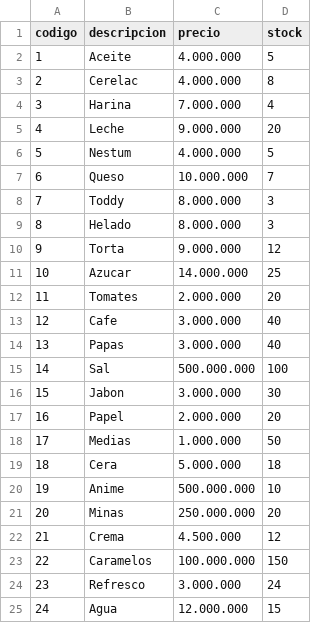
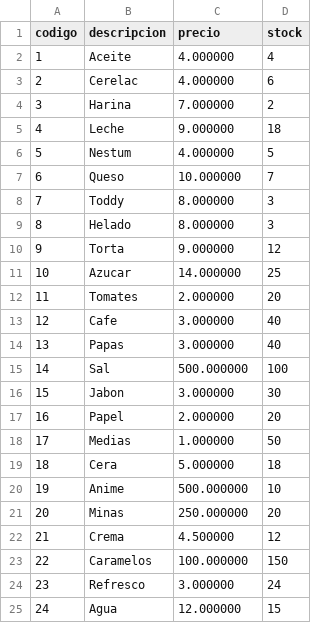
Before and after one commit to Old-Lx/CI-2126, a CSV file: EquipoRed/productos.csv, drawn as a sheet.

```diff
--- a/EquipoRed/productos.csv
+++ b/EquipoRed/productos.csv
@@ -1,25 +1,25 @@
 codigo;descripcion;precio;stock
-1;Aceite;4.000.000;5
-2;Cerelac;4.000.000;8
-3;Harina;7.000.000;4
-4;Leche;9.000.000;20
-5;Nestum;4.000.000;5
-6;Queso;10.000.000;7
-7;Toddy;8.000.000;3
-8;Helado;8.000.000;3
-9;Torta;9.000.000;12
-10;Azucar;14.000.000;25
-11;Tomates;2.000.000;20
-12;Cafe;3.000.000;40
-13;Papas;3.000.000;40
-14;Sal;500.000.000;100
-15;Jabon;3.000.000;30
-16;Papel;2.000.000;20
-17;Medias;1.000.000;50
-18;Cera;5.000.000;18
-19;Anime;500.000.000;10
-20;Minas;250.000.000;20
-21;Crema;4.500.000;12
-22;Caramelos;100.000.000;150
-23;Refresco;3.000.000;24
-24;Agua;12.000.000;15
+1;Aceite;4.000000;4
+2;Cerelac;4.000000;6
+3;Harina;7.000000;2
+4;Leche;9.000000;18
+5;Nestum;4.000000;5
+6;Queso;10.000000;7
+7;Toddy;8.000000;3
+8;Helado;8.000000;3
+9;Torta;9.000000;12
+10;Azucar;14.000000;25
+11;Tomates;2.000000;20
+12;Cafe;3.000000;40
+13;Papas;3.000000;40
+14;Sal;500.000000;100
+15;Jabon;3.000000;30
+16;Papel;2.000000;20
+17;Medias;1.000000;50
+18;Cera;5.000000;18
+19;Anime;500.000000;10
+20;Minas;250.000000;20
+21;Crema;4.500000;12
+22;Caramelos;100.000000;150
+23;Refresco;3.000000;24
+24;Agua;12.000000;15
```
Also changed, not shown: 4 other files.
